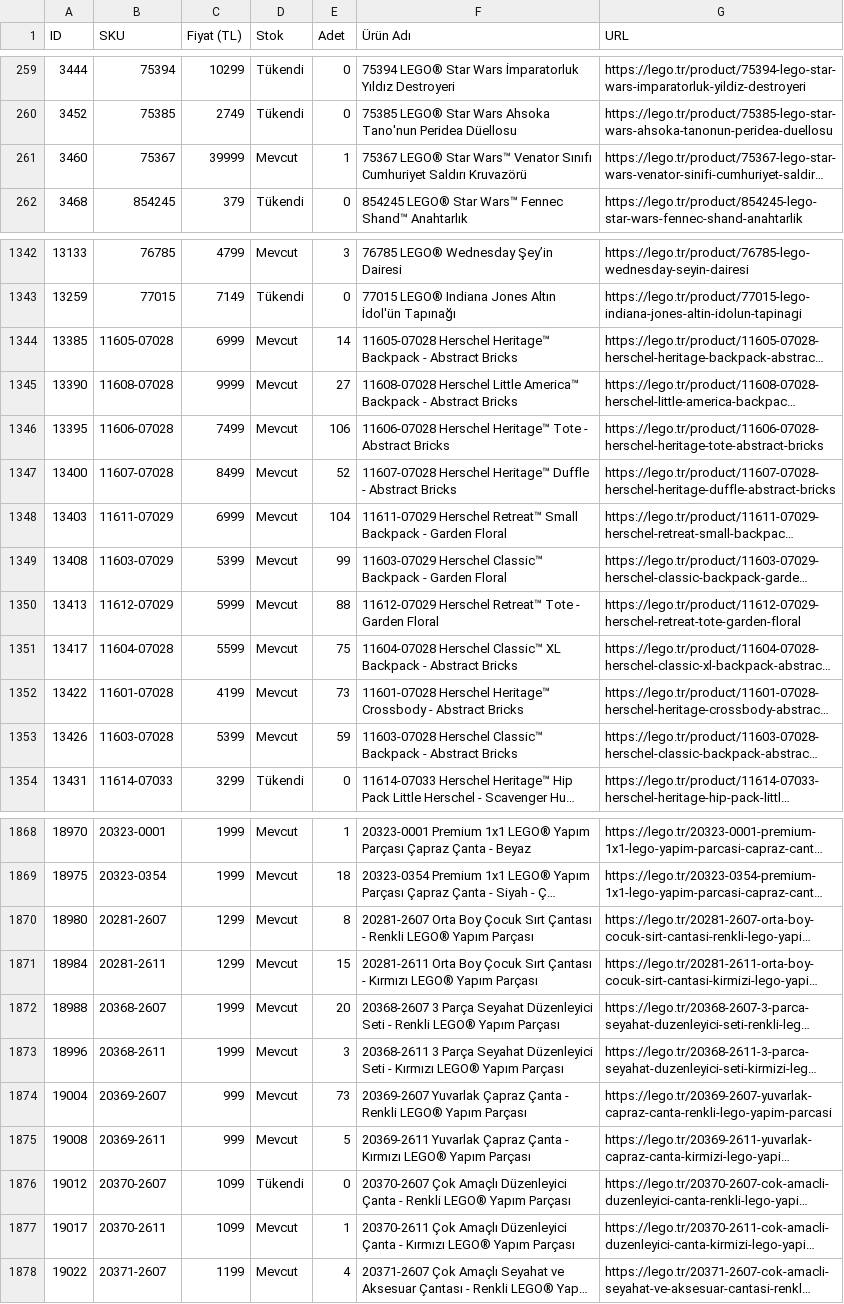
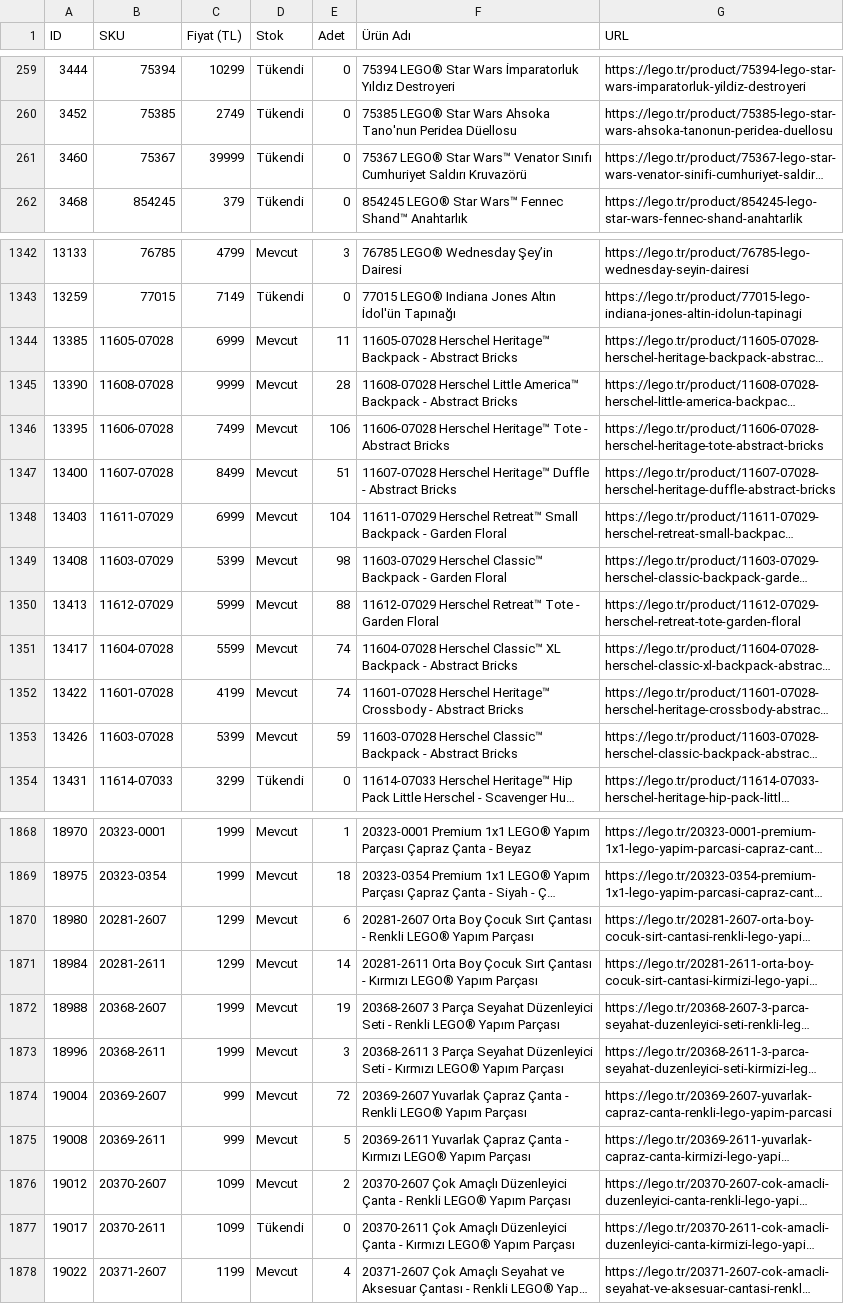
Before and after one commit to mehranyavari/woocommerce-stock-scraper, a CSV file: output/lego-products.csv, drawn as a sheet; only a part is shown, gaps mark what is left out; long unchanged cells end in …; the diff covers the shown part only; the diff names each change by its address in the sheet, - before the commit and + after, or states it on an @@ line.

```diff
--- a/output/lego-products.csv
+++ b/output/lego-products.csv
-D261 (Stok): Mevcut
+D261 (Stok): Tükendi
-E261 (Adet): 1
+E261 (Adet): 0
-E1344 (Adet): 14
+E1344 (Adet): 11
-E1345 (Adet): 27
+E1345 (Adet): 28
-E1347 (Adet): 52
+E1347 (Adet): 51
-E1349 (Adet): 99
+E1349 (Adet): 98
-E1351 (Adet): 75
+E1351 (Adet): 74
-E1352 (Adet): 73
+E1352 (Adet): 74
-E1870 (Adet): 8
+E1870 (Adet): 6
-E1871 (Adet): 15
+E1871 (Adet): 14
-E1872 (Adet): 20
+E1872 (Adet): 19
-E1874 (Adet): 73
+E1874 (Adet): 72
-D1876 (Stok): Tükendi
+D1876 (Stok): Mevcut
-E1876 (Adet): 0
+E1876 (Adet): 2
-D1877 (Stok): Mevcut
+D1877 (Stok): Tükendi
-E1877 (Adet): 1
+E1877 (Adet): 0
```
Also changed, not shown: 35 edited cells elsewhere in this file, 3 other files.
